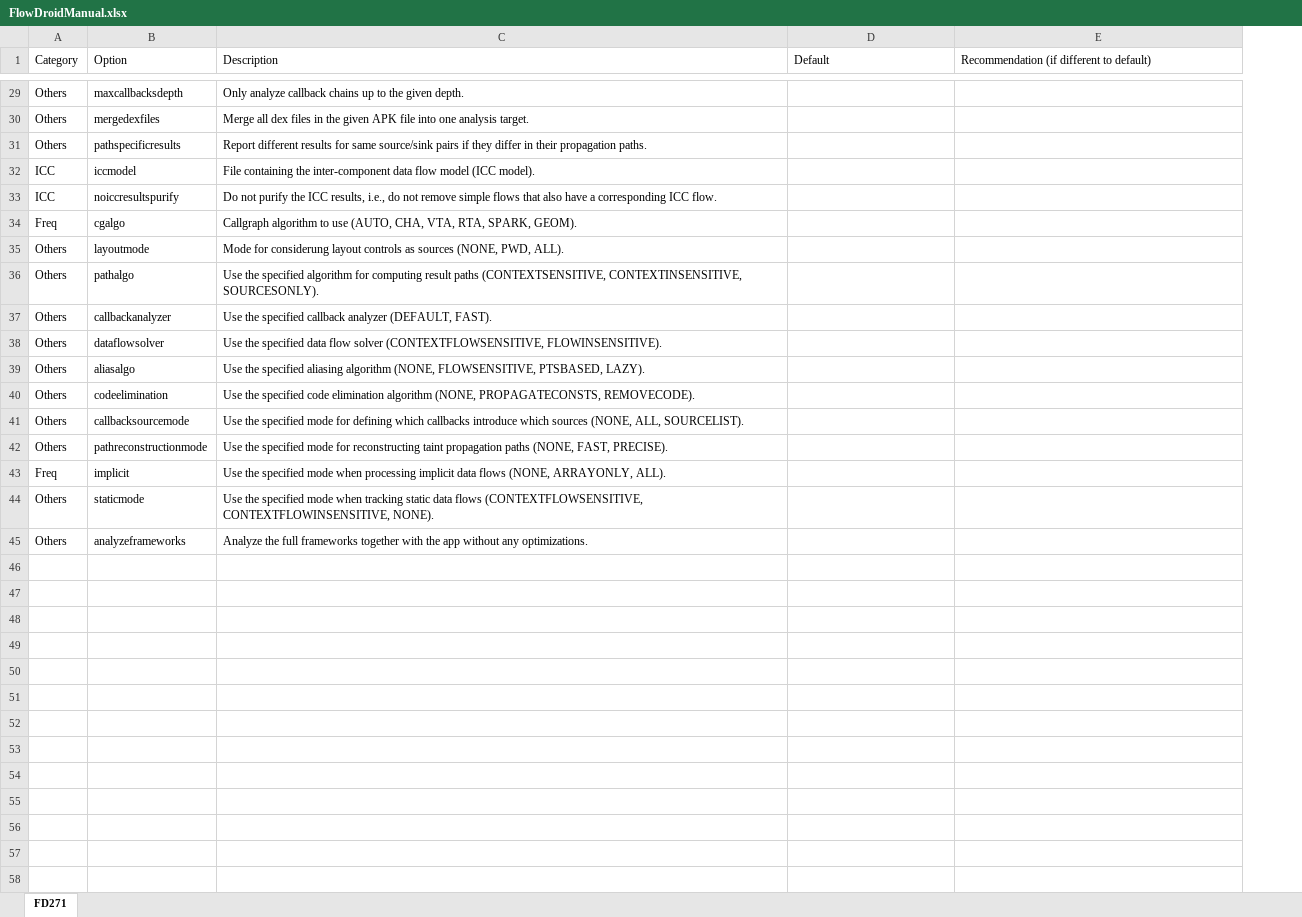
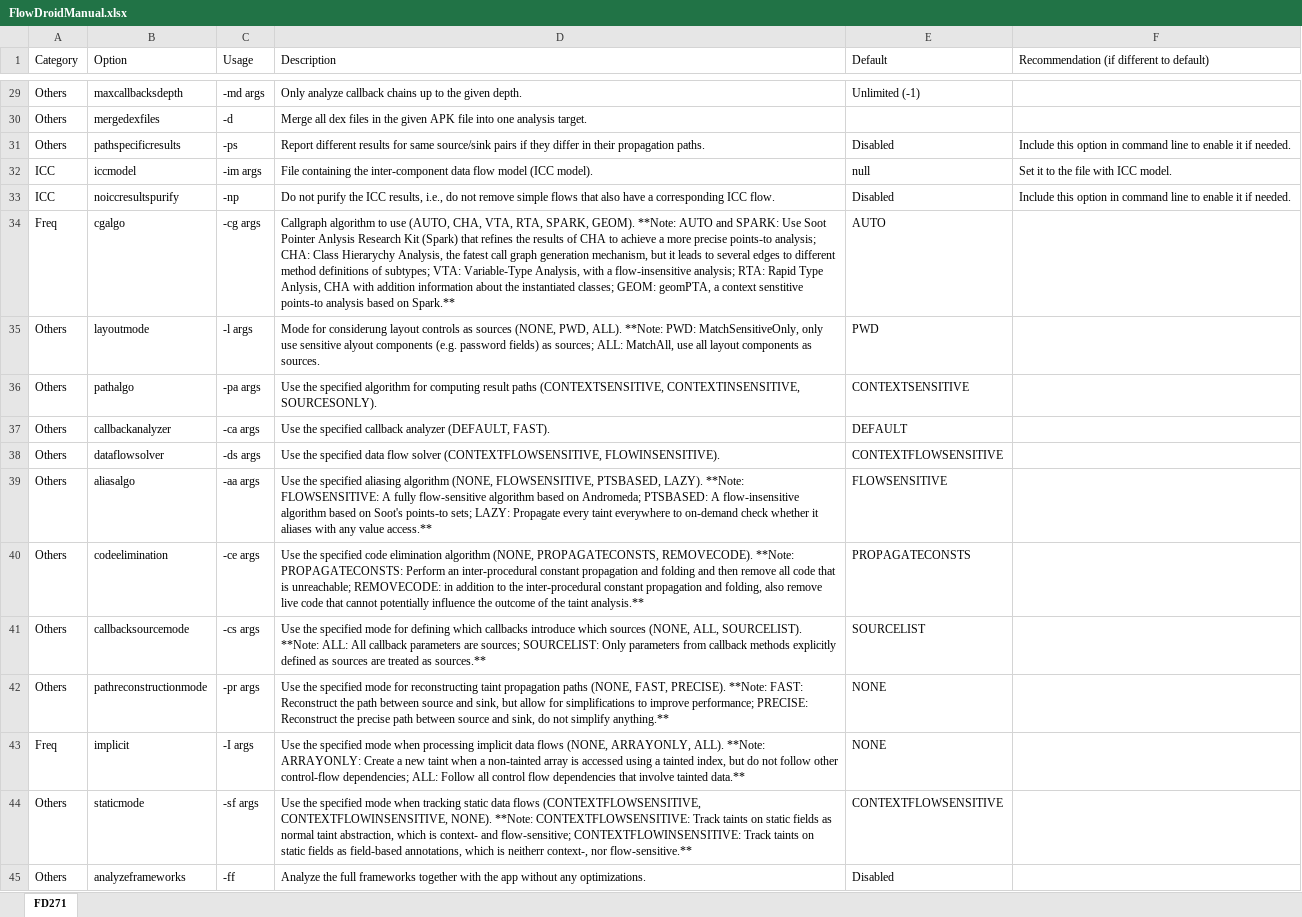
Before and after one commit to resess/resess.github.io, an Excel workbook: ResessWelcome/515e684a672516a0d06fd3f769a69ffec1e6f9c5/attachments/FlowDroidManual.xlsx, sheet FD271, drawn as a sheet; only a part is shown, gaps mark what is left out; values as stored, in another font and other column widths than the file's, no borders; addresses are those after the commit; the diff covers the shown part only; the diff names each change by its address in the sheet, - before the commit and + after, or states it on an @@ line.

Commit message:
Finish parameters for FlowDroid latest version

```diff
--- a/ResessWelcome/515e684a672516a0d06fd3f769a69ffec1e6f9c5/attachments/FlowDroidManual.xlsx (sheet FD271)
+++ b/ResessWelcome/515e684a672516a0d06fd3f769a69ffec1e6f9c5/attachments/FlowDroidManual.xlsx (sheet FD271)
+column C (Usage), rows 29-45: -md args | -d | -ps | -im args | -np | -cg args | -l args | -pa args | -ca args | -ds args | -aa args | -ce args | -cs args | -pr args | -I args | -sf args | -ff
-E29 (Default): (empty)
+E29 (Default): Unlimited (-1)
-E31 (Default): (empty)
+E31 (Default): Disabled
-F31: (empty)
+F31: Include this option in command line to enable it if needed.
-E32 (Default): (empty)
+E32 (Default): null
-F32: (empty)
+F32: Set it to the file with ICC model.
-E33 (Default): (empty)
+E33 (Default): Disabled
-F33: (empty)
+F33: Include this option in command line to enable it if needed.
-D34 (Description): …SPARK, GEOM).
+D34 (Description): …SPARK, GEOM). **Note: AUTO and SPARK: Use Soot Pointer Anlysis Research Kit (Spark) that refines the results of CHA to achieve a more precise points-to analysis; CHA: Class Hierarychy Analysis, the fatest call graph generation mechanism, but it leads to several edges to different method definitions of subtypes; VTA: Variable-Type Analysis, with a flow-insensitive analysis; RTA: Rapid Type Anlysis, CHA with addition information about the instantiated classes; GEOM: geomPTA, a context senstitive points-to analysis based on Spark.**
-E34 (Default): (empty)
+E34 (Default): AUTO
-D35 (Description): …PWD, ALL).
+D35 (Description): …PWD, ALL). **Note: PWD: MatchSensitiveOnly, only use sensitive alyout components (e.g. password fields) as sources; ALL: MatchAll, use all layout components as sources.
-E35 (Default): (empty)
+E35 (Default): PWD
-E36 (Default): (empty)
+E36 (Default): CONTEXTSENSITIVE
-E37 (Default): (empty)
+E37 (Default): DEFAULT
-E38 (Default): (empty)
+E38 (Default): CONTEXTFLOWSENSITIVE
-D39 (Description): …PTSBASED, LAZY).
+D39 (Description): …PTSBASED, LAZY). **Note: FLOWSENSITIVE: A fully flow-sensitive algorithm based on Andromeda; PTSBASED: A flow-insensitive algorithm based on Soot's points-to sets; LAZY: Propagate every taint everywhere to on-demand check whether it aliases with any value access.**
-E39 (Default): (empty)
+E39 (Default): FLOWSENSITIVE
-D40 (Description): …PROPAGATECONSTS, REMOVECODE).
+D40 (Description): …PROPAGATECONSTS, REMOVECODE). **Note: PROPAGATECONSTS: Perform an inter-procedural constant propagation and folding and then remove all code that is unreachable; REMOVECODE: in addition to the inter-procedural constant propagation and folding, also remove live code that cannot potentially influence the outcome of the taint analysis.**
-E40 (Default): (empty)
+E40 (Default): PROPAGATECONSTS
-D41 (Description): …ALL, SOURCELIST).
+D41 (Description): …ALL, SOURCELIST). **Note: ALL: All callback parameters are sources; SOURCELIST: Only parameters from callback methods explicitly defined as sources are treated as sources.**
-E41 (Default): (empty)
+E41 (Default): SOURCELIST
-D42 (Description): …FAST, PRECISE).
+D42 (Description): …FAST, PRECISE). **Note: FAST: Reconstruct the path between source and sink, but allow for simplifications to improve performance; PRECISE: Reconstruct the precise path between source and sink, do not simplify anything.**
-E42:E43 (Default): (empty)
+E42:E43 (Default): NONE
-D43 (Description): …ARRAYONLY, ALL).
+D43 (Description): …ARRAYONLY, ALL). **Note: ARRAYONLY: Create a new taint when a non-tainted array is accessed using a tainted index, but do not follow other control-flow dependencies; ALL: Follow all control flow dependencies that involve tainted data.**
-D44 (Description): …CONTEXTFLOWINSENSITIVE, NONE).
+D44 (Description): …CONTEXTFLOWINSENSITIVE, NONE). **Note: CONTEXTFLOWSENSITIVE: Track taints on static fields as normal taint abstraction, which is context- and flow-sensitive; CONTEXTFLOWINSENSITIVE: Track taints on static fields as field-based annotations, which is neitherr context-, nor flow-sensitive.**
-E44 (Default): (empty)
+E44 (Default): CONTEXTFLOWSENSITIVE
-E45 (Default): (empty)
+E45 (Default): Disabled
```
Also changed, not shown: 24 edited cells elsewhere in this sheet, 1 other file.
